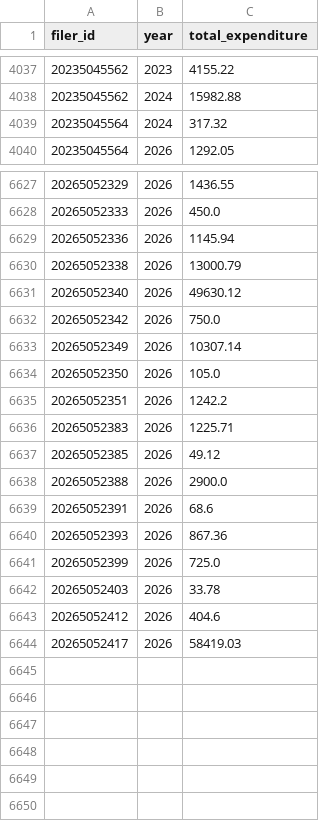
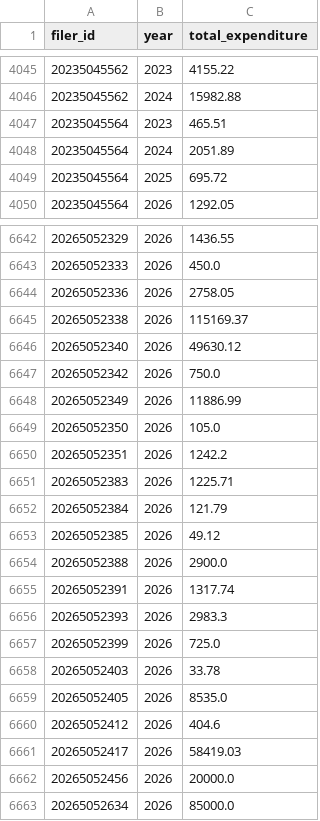
Before and after one commit to nesanders/federal-campaign-disclosure-ai, a CSV file: data/processed/co_filer_year_totals.csv, drawn as a sheet; only a part is shown, gaps mark what is left out; the diff covers the shown part only.

```diff
--- a/data/processed/co_filer_year_totals.csv
+++ b/data/processed/co_filer_year_totals.csv
@@ -4038,3 +4046,5 @@ filer_id,year,total_expenditure
 20235045562,2024,15982.88
-20235045564,2024,317.32
+20235045564,2023,465.51
+20235045564,2024,2051.89
+20235045564,2025,695.72
 20235045564,2026,1292.05
@@ -6628,7 +6643,7 @@ filer_id,year,total_expenditure
 20265052333,2026,450.0
-20265052336,2026,1145.94
-20265052338,2026,13000.79
+20265052336,2026,2758.05
+20265052338,2026,115169.37
 20265052340,2026,49630.12
 20265052342,2026,750.0
-20265052349,2026,10307.14
+20265052349,2026,11886.99
 20265052350,2026,105.0
@@ -6636,9 +6651,13 @@ filer_id,year,total_expenditure
 20265052383,2026,1225.71
+20265052384,2026,121.79
 20265052385,2026,49.12
 20265052388,2026,2900.0
-20265052391,2026,68.6
-20265052393,2026,867.36
+20265052391,2026,1317.74
+20265052393,2026,2983.3
 20265052399,2026,725.0
 20265052403,2026,33.78
+20265052405,2026,8535.0
 20265052412,2026,404.6
 20265052417,2026,58419.03
+20265052456,2026,20000.0
+20265052634,2026,85000.0
```
Also changed, not shown: 13 added rows and 132 edited cells elsewhere in this file, data/processed/co_matches.csv, data/processed/ie_totals_2026.csv, 22 other files.
